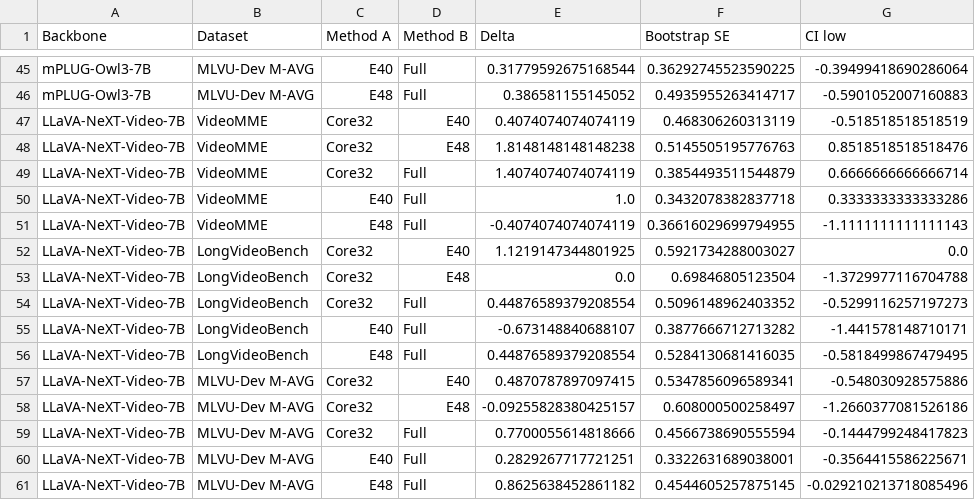
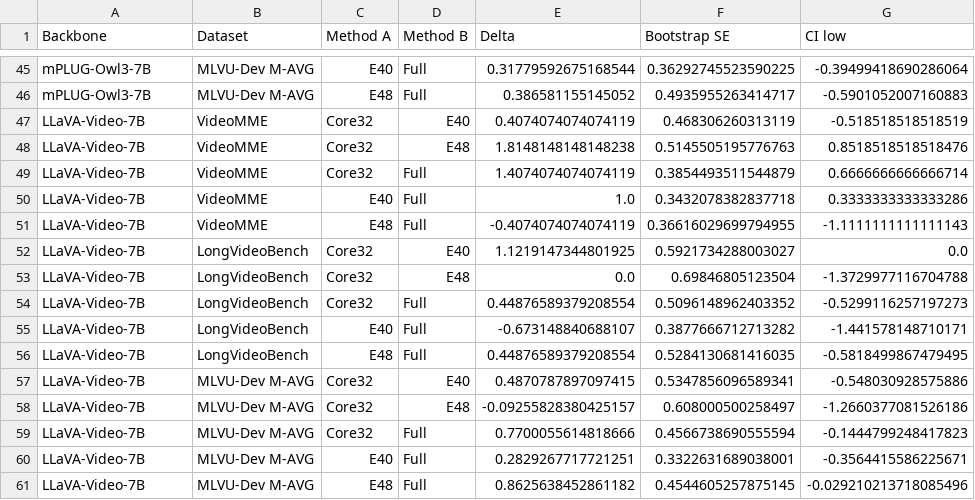
Before and after one commit to Shallcom/HDEA, a CSV file: results/module2/module2_exact_cluster_bootstrap.csv, drawn as a sheet; only a part is shown, gaps mark what is left out; the diff names each change by its address in the sheet, - before the commit and + after, or states it on an @@ line.

```diff
--- a/results/module2/module2_exact_cluster_bootstrap.csv
+++ b/results/module2/module2_exact_cluster_bootstrap.csv
-A47:A61 (Backbone): LLaVA-NeXT-Video-7B
+A47:A61 (Backbone): LLaVA-Video-7B
```
Also changed, not shown: results/module1/p0_2_cross_model_core_gains.csv, results/module1/p0_2_cross_model_core_main.csv, 20 other files.
